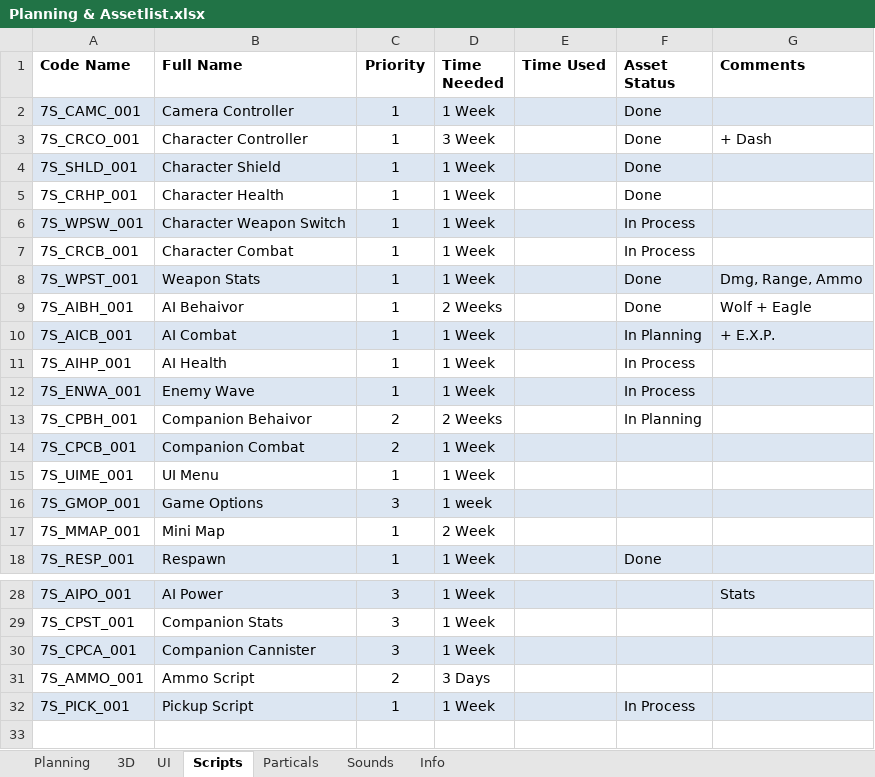
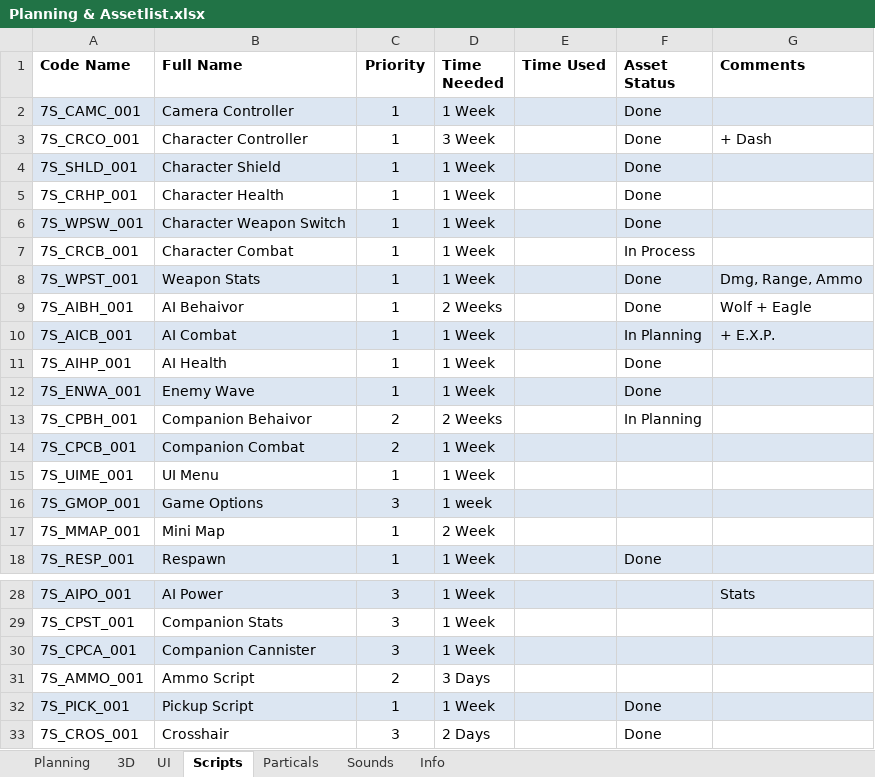
Before and after one commit to blackhol/Order66, an Excel workbook: Planning & Assetlist.xlsx, sheet Scripts, drawn as a sheet; only a part is shown, gaps mark what is left out; values as stored, in another font and other column widths than the file's, no borders; the diff names each change by its address in the sheet, - before the commit and + after, or states it on an @@ line.

Commit message:
Planning, Scripts

```diff
--- a/Planning & Assetlist.xlsx (sheet Scripts)
+++ b/Planning & Assetlist.xlsx (sheet Scripts)
-F6 (Asset Status): In Process
+F6 (Asset Status): Done
-F11:F12 (Asset Status): In Process
+F11:F12 (Asset Status): Done
-F32 (Asset Status): In Process
+F32 (Asset Status): Done
+row 33: 7S_CROS_001 | Crosshair | 3 | 2 Days |  | Done
```
Also changed, not shown: sheet Planning, sheet 3D, 10 other files.
